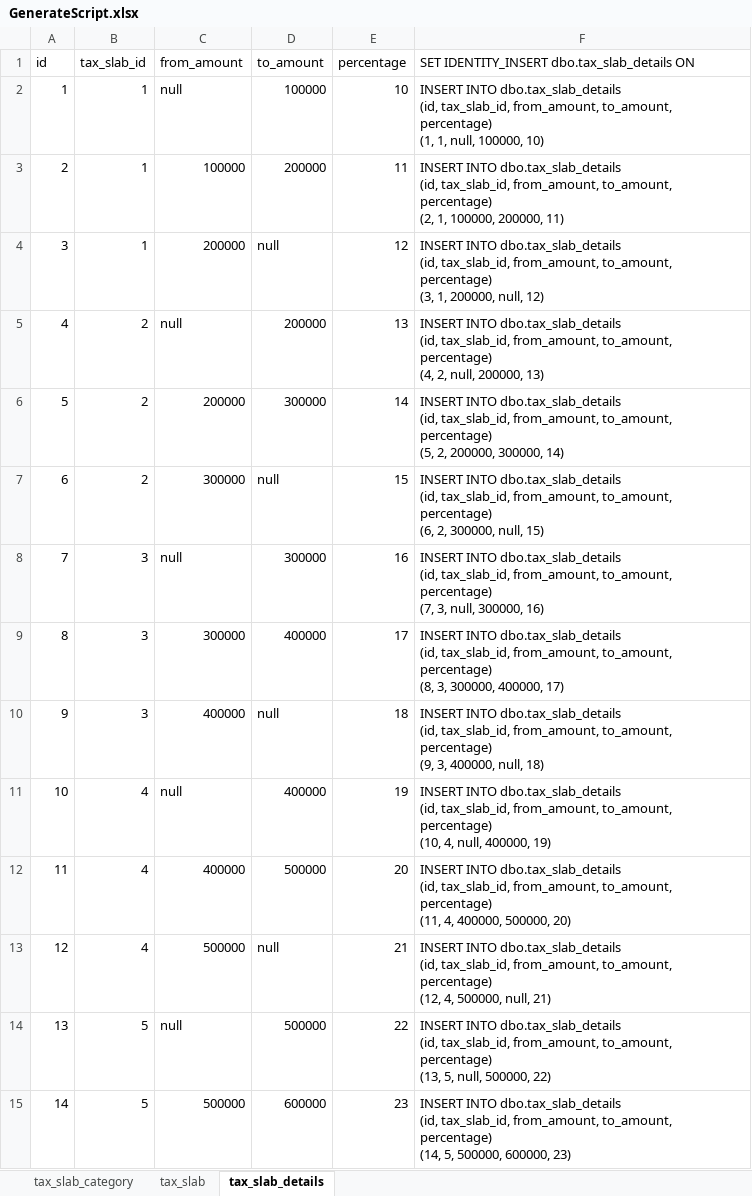
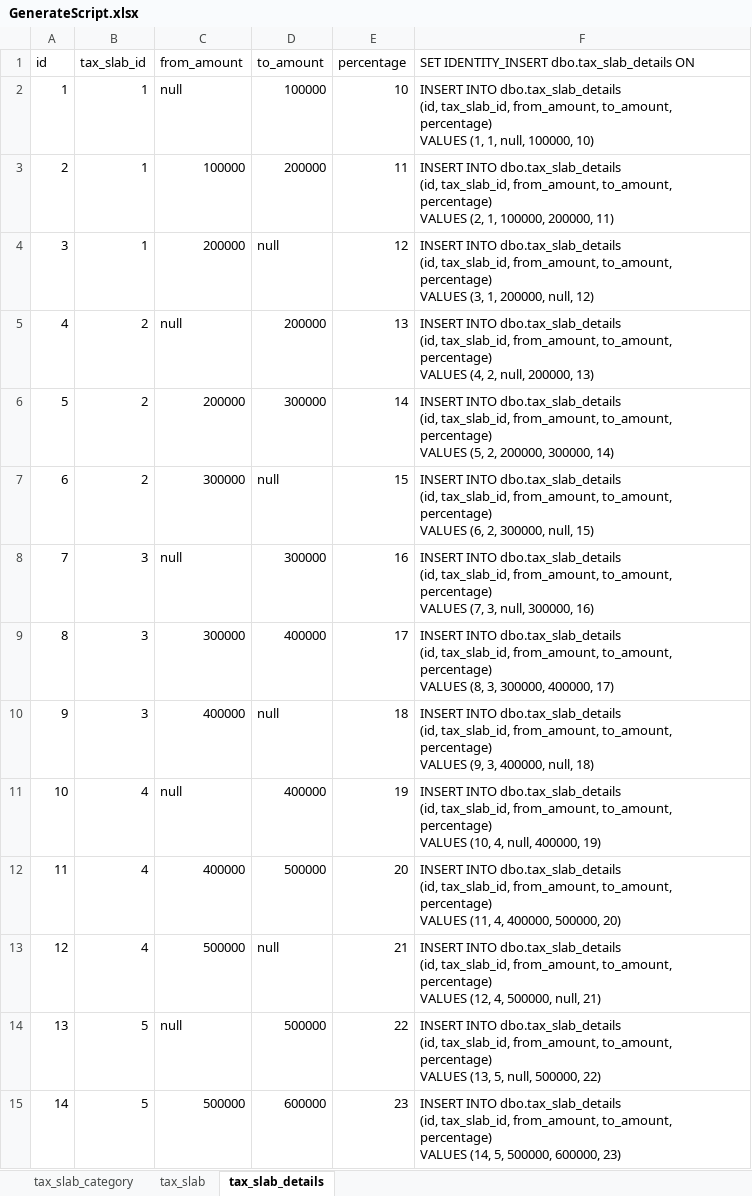
Before and after one commit to dangraahmed/RND, an Excel workbook: AngularJS/MyCalculator.Api/src/SQLDataAccess/SQLScriptFile/InsertDataScript/GenerateScript.xlsx, sheet tax_slab_details, drawn as a sheet; only a part is shown; values as stored, in another font and other column widths than the file's, no borders; ↵ is a line break in a cell; the diff covers the shown part only; the diff names each change by its address in the sheet, - before the commit and + after, or states it on an @@ line.

Commit message:
VSC setting file added and generate db script file changed commited

```diff
--- a/AngularJS/MyCalculator.Api/src/SQLDataAccess/SQLScriptFile/InsertDataScript/GenerateScript.xlsx (sheet tax_slab_details)
+++ b/AngularJS/MyCalculator.Api/src/SQLDataAccess/SQLScriptFile/InsertDataScript/GenerateScript.xlsx (sheet tax_slab_details)
-F2: …to_amount, percentage) ↵ (1, 1,…
+F2: …to_amount, percentage) ↵ VALUES (1, 1,…
-F3: …to_amount, percentage) ↵ (2, 1,…
+F3: …to_amount, percentage) ↵ VALUES (2, 1,…
-F4: …to_amount, percentage) ↵ (3, 1,…
+F4: …to_amount, percentage) ↵ VALUES (3, 1,…
-F5: …to_amount, percentage) ↵ (4, 2,…
+F5: …to_amount, percentage) ↵ VALUES (4, 2,…
-F6: …to_amount, percentage) ↵ (5, 2,…
+F6: …to_amount, percentage) ↵ VALUES (5, 2,…
-F7: …to_amount, percentage) ↵ (6, 2,…
+F7: …to_amount, percentage) ↵ VALUES (6, 2,…
-F8: …to_amount, percentage) ↵ (7, 3,…
+F8: …to_amount, percentage) ↵ VALUES (7, 3,…
-F9: …to_amount, percentage) ↵ (8, 3,…
+F9: …to_amount, percentage) ↵ VALUES (8, 3,…
-F10: …to_amount, percentage) ↵ (9, 3,…
+F10: …to_amount, percentage) ↵ VALUES (9, 3,…
-F11: …to_amount, percentage) ↵ (10, 4,…
+F11: …to_amount, percentage) ↵ VALUES (10, 4,…
-F12: …to_amount, percentage) ↵ (11, 4,…
+F12: …to_amount, percentage) ↵ VALUES (11, 4,…
-F13: …to_amount, percentage) ↵ (12, 4,…
+F13: …to_amount, percentage) ↵ VALUES (12, 4,…
-F14: …to_amount, percentage) ↵ (13, 5,…
+F14: …to_amount, percentage) ↵ VALUES (13, 5,…
-F15: …to_amount, percentage) ↵ (14, 5,…
+F15: …to_amount, percentage) ↵ VALUES (14, 5,…
```
Also changed, not shown: 76 edited cells elsewhere in this sheet, 2 other files.
